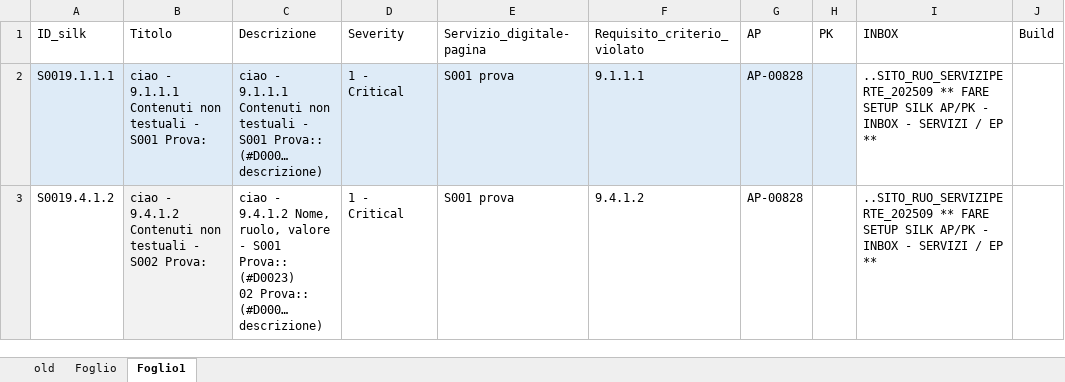
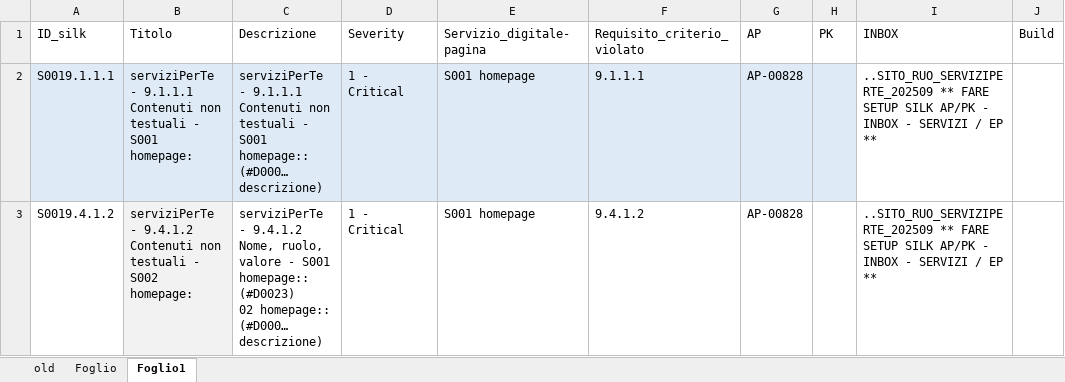
Before and after one commit to QalyaAuto/Automation_SILK, an Excel workbook: resources/datapool_prova.xlsx, sheet Foglio1, drawn as a sheet; values as stored, in another font and other column widths than the file's, no borders; ↵ is a line break in a cell; the diff names each change by its address in the sheet, - before the commit and + after, or states it on an @@ line.

```diff
--- a/resources/datapool_prova.xlsx (sheet Foglio1)
+++ b/resources/datapool_prova.xlsx (sheet Foglio1)
-B2 (Titolo): ciao - 9.1.1.1 Contenuti non testuali - S001 Prova:
+B2 (Titolo): serviziPerTe - 9.1.1.1 Contenuti non testuali - S001 homepage:
-C2 (Descrizione): ciao - 9.1.1.1 Contenuti non testuali - S001 Prova:: (#D000… descrizione)
+C2 (Descrizione): serviziPerTe - 9.1.1.1 Contenuti non testuali - S001 homepage:: (#D000… descrizione)
-E2:E3 (Servizio_digitale-pagina): S001 prova
+E2:E3 (Servizio_digitale-pagina): S001 homepage
-B3 (Titolo): ciao - 9.4.1.2 Contenuti non testuali - S002 Prova:
+B3 (Titolo): serviziPerTe - 9.4.1.2 Contenuti non testuali - S002 homepage:
-C3 (Descrizione): ciao - 9.4.1.2 Nome, ruolo, valore - S001 Prova:: (#D0023) ↵ 02 Prova:: (#D000… descrizione)
+C3 (Descrizione): serviziPerTe - 9.4.1.2 Nome, ruolo, valore - S001 homepage:: (#D0023) ↵ 02 homepage:: (#D000… descrizione)
```
Also changed, not shown: 4 other files.
